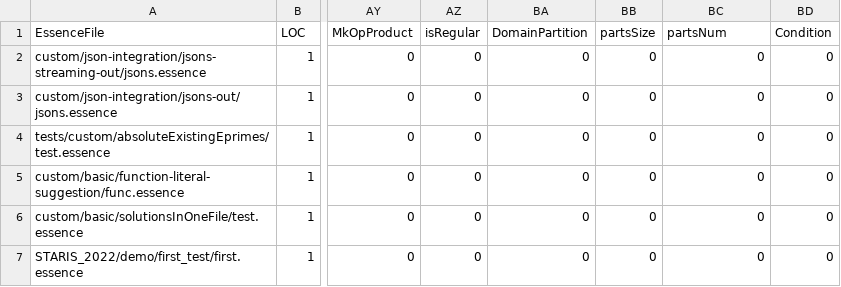
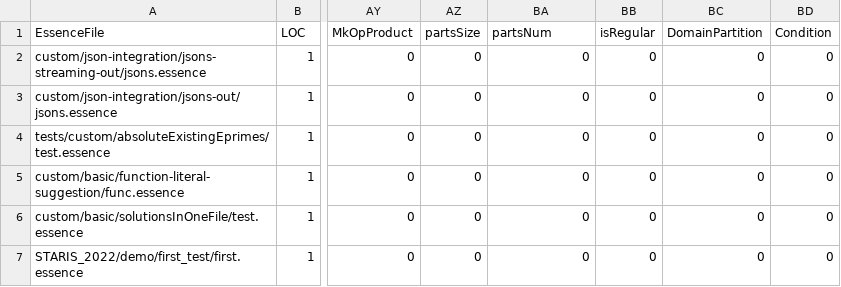
Before and after one commit to hecent/conjure-oxide, a CSV file: tools/essence-feature-usage-stats/data.csv, drawn as a sheet; only a part is shown, gaps mark what is left out; the diff names each change by its address in the sheet, - before the commit and + after, or states it on an @@ line.

Commit message:
Actions: Deploy the essence features usage table 🚀

```diff
--- a/tools/essence-feature-usage-stats/data.csv
+++ b/tools/essence-feature-usage-stats/data.csv
-AZ1: isRegular
+AZ1: partsSize
-BA1: DomainPartition
+BA1: partsNum
-BB1: partsSize
+BB1: isRegular
-BC1: partsNum
+BC1: DomainPartition
```
Also changed, not shown: 1 other file.
